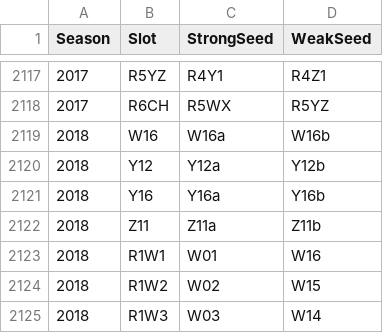
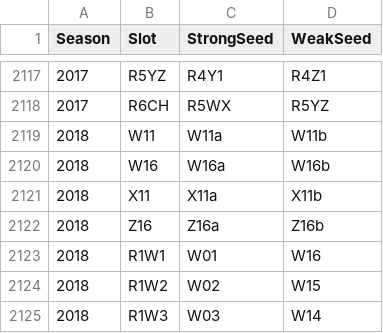
Before and after one commit to zachmayer/kaggleNCAA, a CSV file: inst/kaggle_data/NCAATourneySlots.csv, drawn as a sheet; only a part is shown, gaps mark what is left out.

```diff
--- a/inst/kaggle_data/NCAATourneySlots.csv
+++ b/inst/kaggle_data/NCAATourneySlots.csv
@@ -2118,6 +2118,6 @@ Season,Slot,StrongSeed,WeakSeed
 2017,R6CH,R5WX,R5YZ
+2018,W11,W11a,W11b
 2018,W16,W16a,W16b
-2018,Y12,Y12a,Y12b
-2018,Y16,Y16a,Y16b
-2018,Z11,Z11a,Z11b
+2018,X11,X11a,X11b
+2018,Z16,Z16a,Z16b
 2018,R1W1,W01,W16
```
Also changed, not shown: inst/kaggle_data/Cities.csv, inst/kaggle_data/NCAATourneySeeds.csv, 18 other files.
